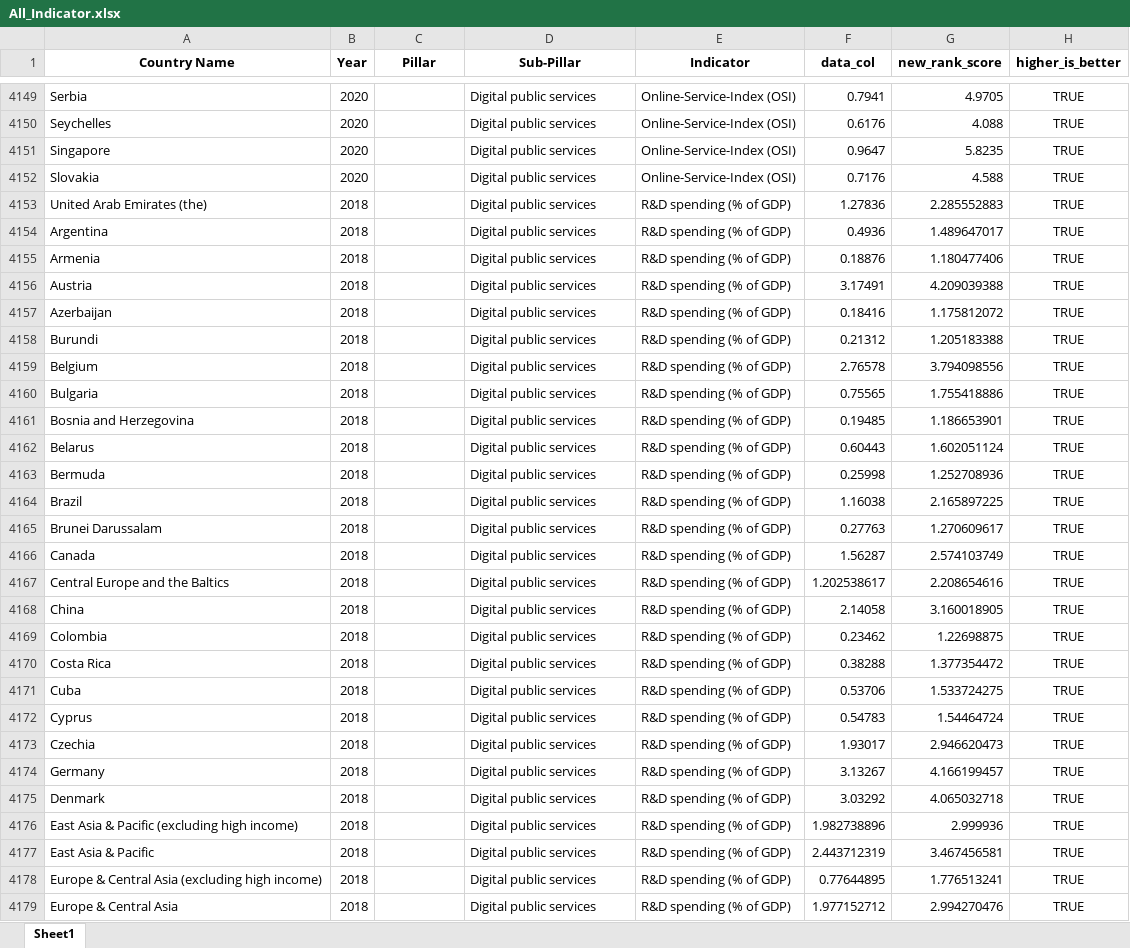
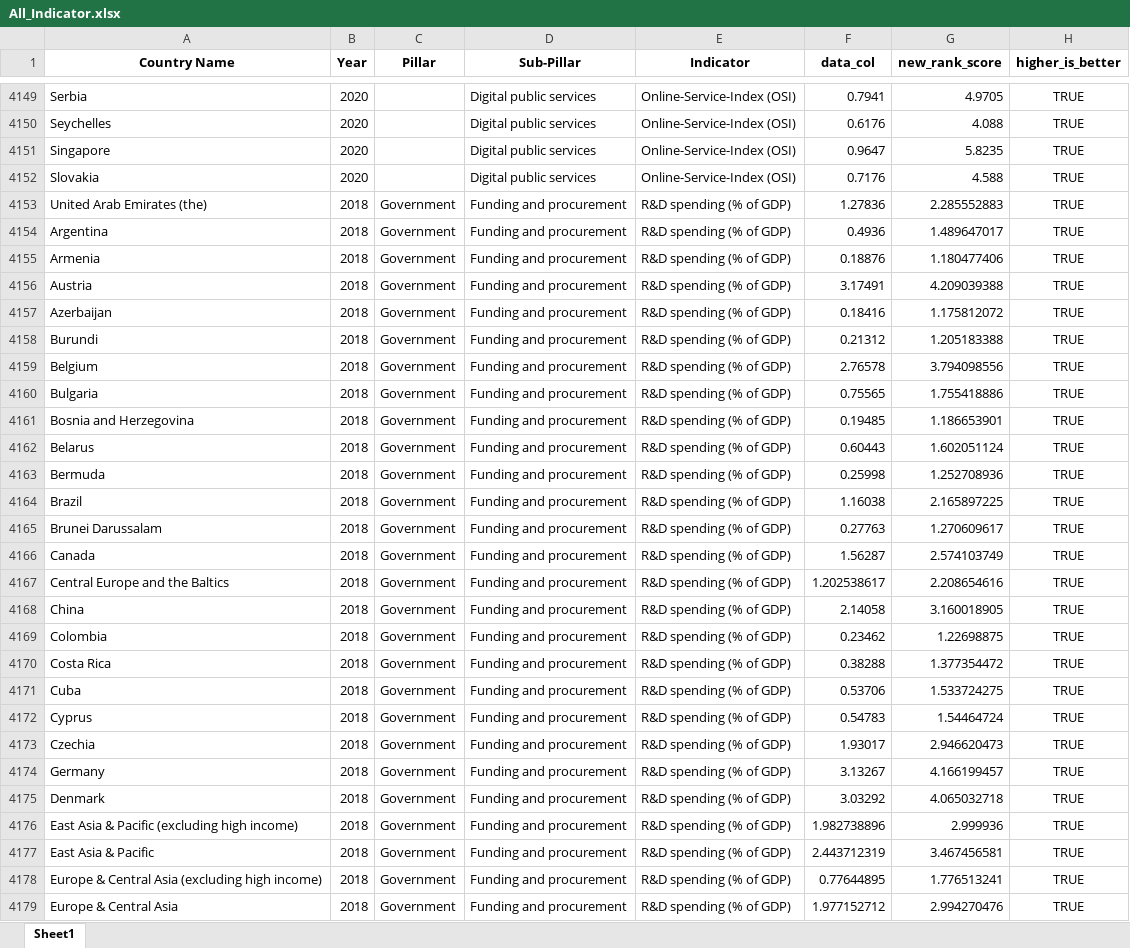
Before and after one commit to undp/digital-development-compass, an Excel workbook: score/country_scores/All_Indicator.xlsx, sheet Sheet1, drawn as a sheet; only a part is shown, gaps mark what is left out; values as stored, in another font and other column widths than the file's, no borders; the diff covers the shown part only; the diff names each change by its address in the sheet, - before the commit and + after, or states it on an @@ line.

```diff
--- a/score/country_scores/All_Indicator.xlsx (sheet Sheet1)
+++ b/score/country_scores/All_Indicator.xlsx (sheet Sheet1)
-C4153:C4179 (Pillar): (empty)
+C4153:C4179 (Pillar): Government
-D4153:D4179 (Sub-Pillar): Digital public services
+D4153:D4179 (Sub-Pillar): Funding and procurement
```
Also changed, not shown: 162 edited cells elsewhere in this sheet, score/country_scores/All.xlsx, 12 other files.
